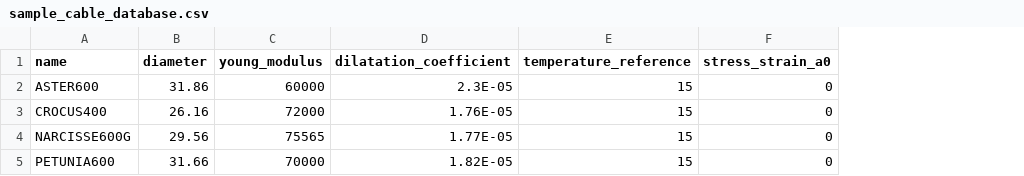
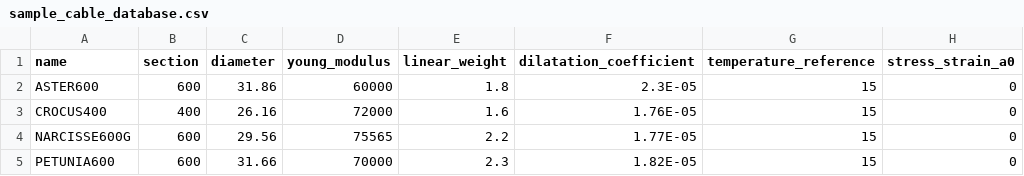
Before and after one commit to phlowers/mechaphlowers, a CSV file: src/mechaphlowers/data/sample_cable_database.csv, drawn as a sheet; only a part is shown; the diff names each change by its address in the sheet, - before the commit and + after, or states it on an @@ line.

Commit message:
Add naive linear weight and section to sample cable csv
Signed-off-by: QUINAOU Aimee <aimee.quinaou@rte-france.com>

```diff
--- a/src/mechaphlowers/data/sample_cable_database.csv
+++ b/src/mechaphlowers/data/sample_cable_database.csv
+column B (section), rows 2-5: 600 | 400 | 600 | 600
+column E (linear_weight), rows 2-5: 1.8 | 1.6 | 2.2 | 2.3
```
